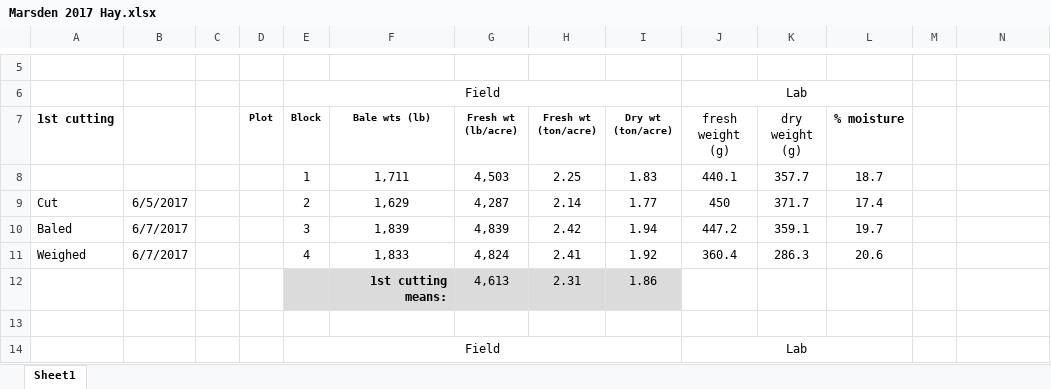
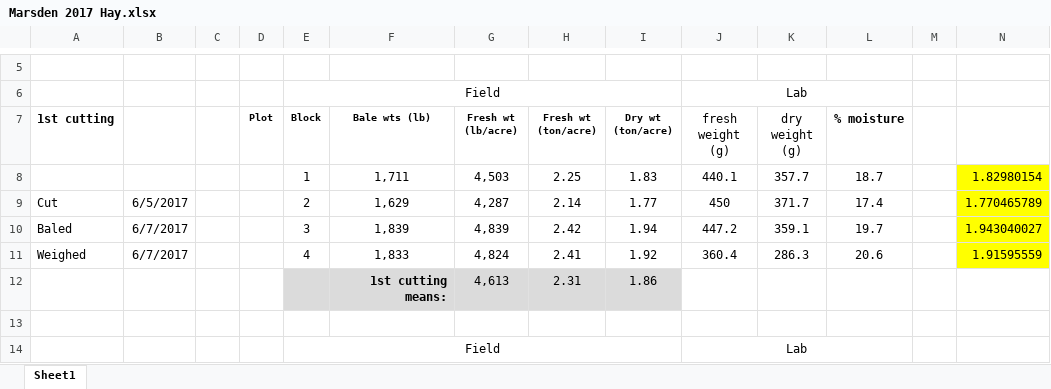
Before and after one commit to hnguyen19/Weed-community, an Excel workbook: 2-Data/Raw/Yields/Marsden 2017 Hay.xlsx, sheet Sheet1, drawn as a sheet; only a part is shown, gaps mark what is left out; values as stored, in another font and other column widths than the file's, no borders; the diff names each change by its address in the sheet, - before the commit and + after, or states it on an @@ line.

Commit message:
clean Marsden yield differently: aiming for 0% moisture, return ton/ac and Mg/ha

```diff
--- a/2-Data/Raw/Yields/Marsden 2017 Hay.xlsx (sheet Sheet1)
+++ b/2-Data/Raw/Yields/Marsden 2017 Hay.xlsx (sheet Sheet1)
-N8: (empty)
+N8: 1.82980154
-N8:N11 fill: none
+N8:N11 fill: #FFFF00
-N9: (empty)
+N9: 1.770465789
-N10: (empty)
+N10: 1.943040027
-N11: (empty)
+N11: 1.91595559
```
Also changed, not shown: 2-Data/Raw/Yields/Marsden 2017 Corn-Soybean Yields.xlsx, 2-Data/Raw/Yields/Marsden 2019 Oat Harvest.xlsx, 13 other files.
